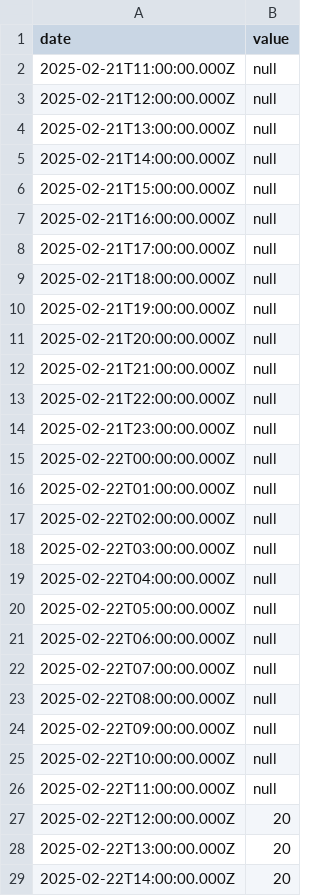
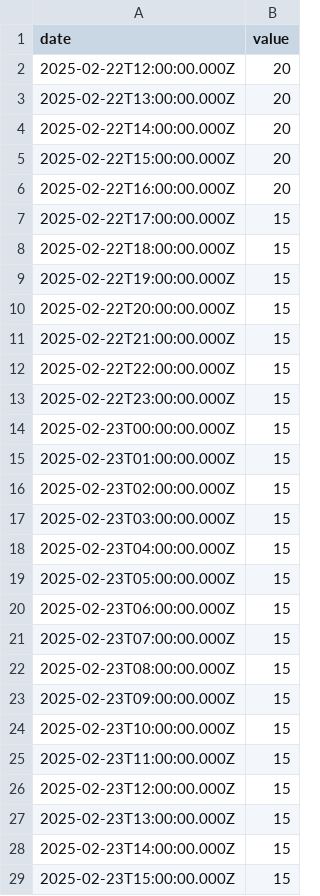
Before and after one commit to Va-ll-e/SimSearchCellar, a CSV file: data/wanted_temperature.csv, drawn as a sheet; only a part is shown; the shorter side is filled out with more unchanged rows.

```diff
--- a/data/wanted_temperature.csv
+++ b/data/wanted_temperature.csv
@@ -1,27 +1,2 @@
 date,value
-2025-02-21T11:00:00.000Z,null
-2025-02-21T12:00:00.000Z,null
-2025-02-21T13:00:00.000Z,null
-2025-02-21T14:00:00.000Z,null
-2025-02-21T15:00:00.000Z,null
-2025-02-21T16:00:00.000Z,null
-2025-02-21T17:00:00.000Z,null
-2025-02-21T18:00:00.000Z,null
-2025-02-21T19:00:00.000Z,null
-2025-02-21T20:00:00.000Z,null
-2025-02-21T21:00:00.000Z,null
-2025-02-21T22:00:00.000Z,null
-2025-02-21T23:00:00.000Z,null
-2025-02-22T00:00:00.000Z,null
-2025-02-22T01:00:00.000Z,null
-2025-02-22T02:00:00.000Z,null
-2025-02-22T03:00:00.000Z,null
-2025-02-22T04:00:00.000Z,null
-2025-02-22T05:00:00.000Z,null
-2025-02-22T06:00:00.000Z,null
-2025-02-22T07:00:00.000Z,null
-2025-02-22T08:00:00.000Z,null
-2025-02-22T09:00:00.000Z,null
-2025-02-22T10:00:00.000Z,null
-2025-02-22T11:00:00.000Z,null
 2025-02-22T12:00:00.000Z,20
```
Also changed, not shown: data/actual_temperature.csv, 1 other file.
